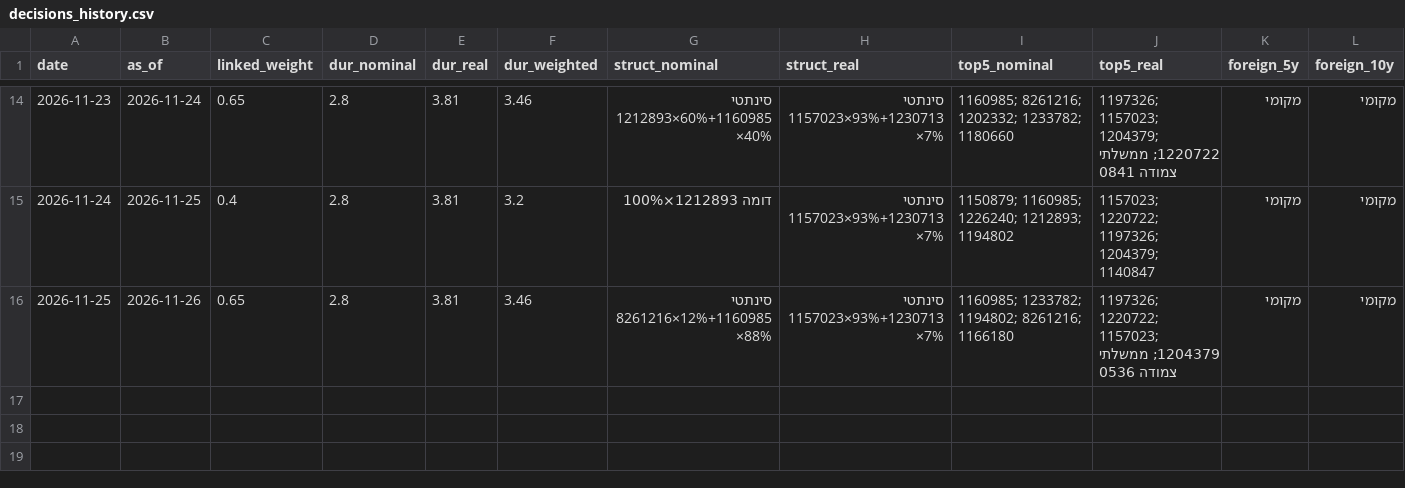
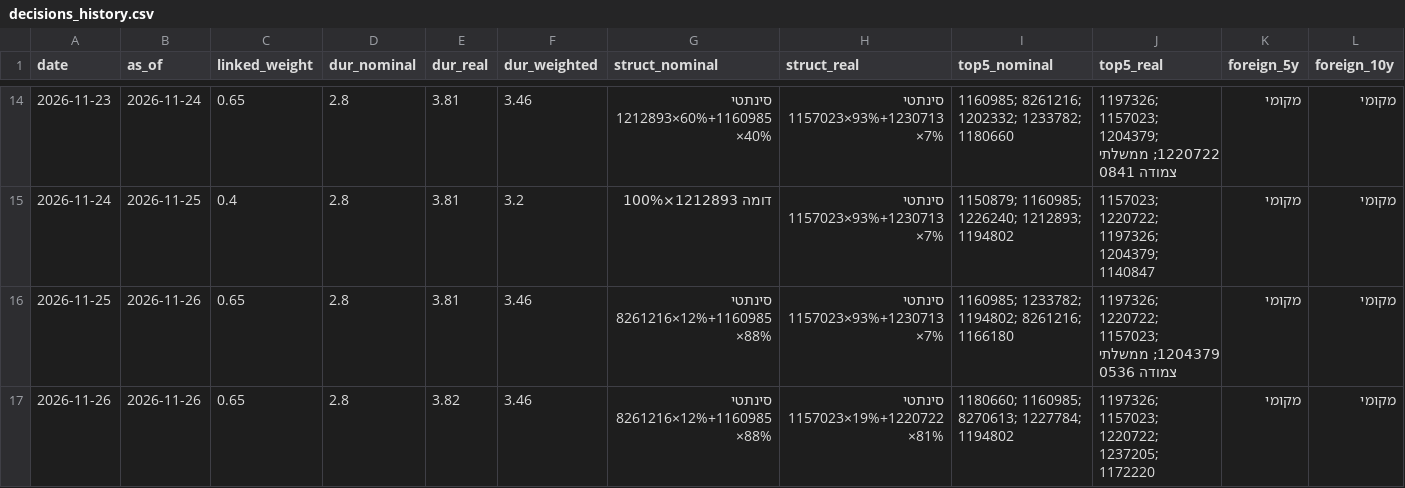
Before and after one commit to yovav81/corp-market-data, a CSV file: data/gov/decisions_history.csv, drawn as a sheet; only a part is shown, gaps mark what is left out; rows hold the shown columns only; the diff names each change by its address in the sheet, - before the commit and + after, or states it on an @@ line.

```diff
--- a/data/gov/decisions_history.csv
+++ b/data/gov/decisions_history.csv
+row 17: 2026-11-26 | 2026-11-26 | 0.65 | 2.8 | 3.82 | 3.46 | סינתטי 8261216×12%+1160985×88% | סינתטי 1157023×19%+1220722×81% | 1180660; 1160985; 8270613; 1227784; 1194802 | 1197326; 1157023; 1220722; 1237205; 1172220 | מקומי | מקומי
```
Also changed, not shown: data/gov/bond_history.csv, data/gov/economists.csv, 27 other files.
